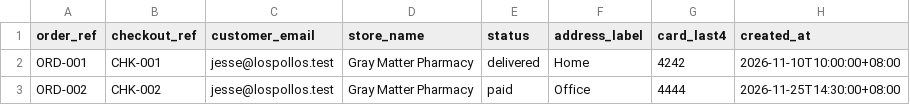
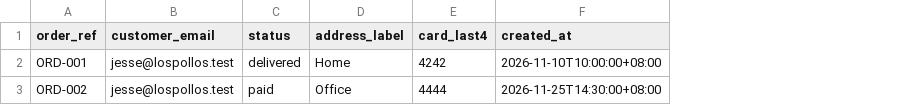
Before and after one commit to JRB-06/Mobile-Programming-Finals, a CSV file: docs/mock-data/orders.csv, drawn as a sheet; the diff names each change by its address in the sheet, - before the commit and + after, or states it on an @@ line.

Commit message:
refactor: update architecture documentation and modules
- Updated architecture diagram subtitle to reflect closed market structure.
- Revised scale estimates for users, data, and images to align with current project scope.
- Enhanced API documentation for RPC functions and table access, clarifying roles and access levels.
- Improved clarity in the design rules and repository interfaces, including renaming and restructuring methods for better understanding.
- Adjusted error handling in repositories to include new exceptions and improve user feedback.
- Refined data model descriptions and added details on storage and caching mechanisms.

```diff
--- a/docs/mock-data/orders.csv
+++ b/docs/mock-data/orders.csv
-column B (checkout_ref), rows 2-3: CHK-001 | CHK-002
-column D (store_name), rows 2-3: Gray Matter Pharmacy | Gray Matter Pharmacy
```
Also changed, not shown: docs/mock-data/products.csv, docs/mock-data/users.csv, 22 other files.
